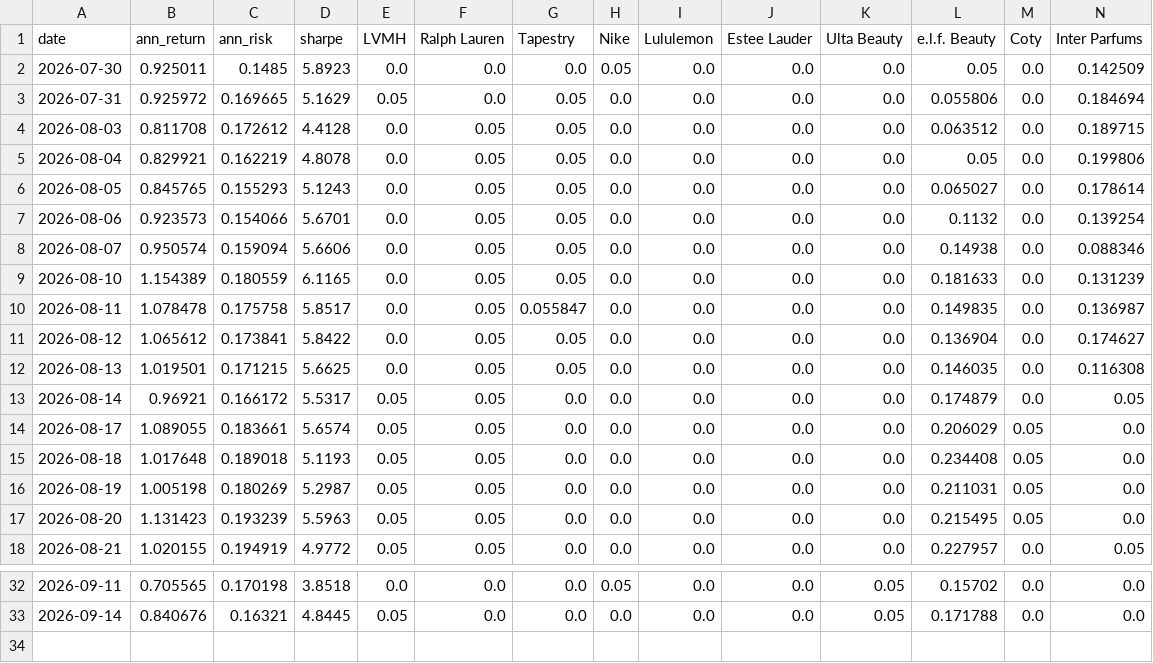
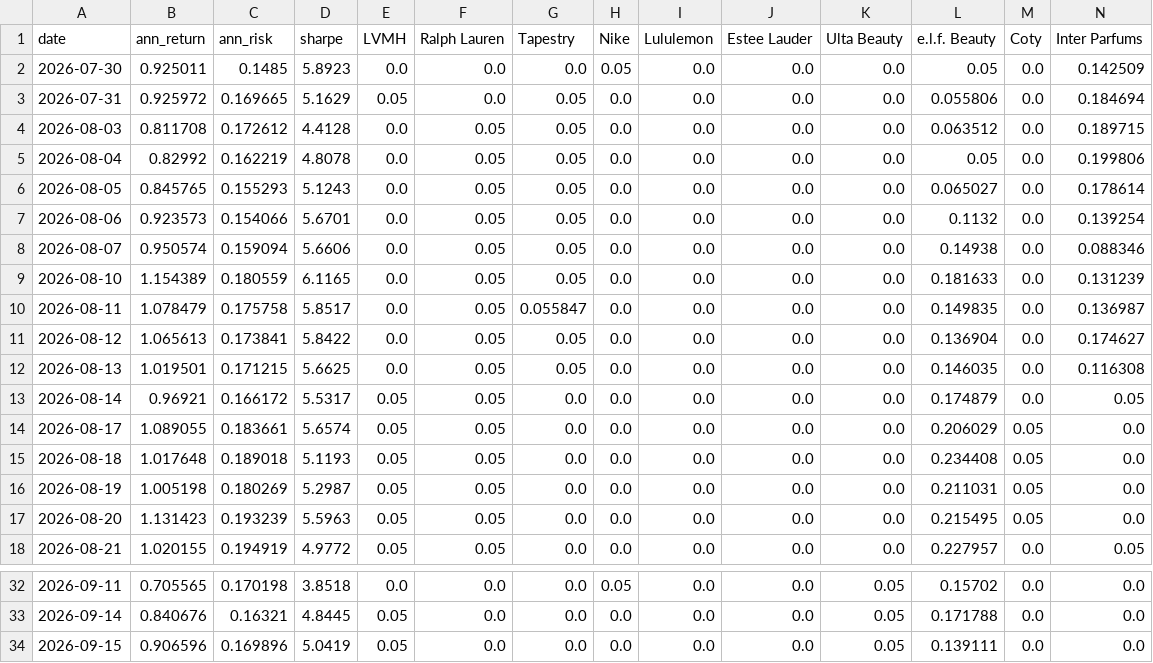
Before and after one commit to RamaAkach/OPIM-5641---Final-Project, a CSV file: results/weight_history.csv, drawn as a sheet; only a part is shown, gaps mark what is left out; rows hold the shown columns only; the diff names each change by its address in the sheet, - before the commit and + after, or states it on an @@ line.

```diff
--- a/results/weight_history.csv
+++ b/results/weight_history.csv
-B5 (ann_return): 0.829921
+B5 (ann_return): 0.82992
-B10 (ann_return): 1.078478
+B10 (ann_return): 1.078479
-B11 (ann_return): 1.065612
+B11 (ann_return): 1.065613
+row 34: 2026-09-15 | 0.906596 | 0.169896 | 5.0419 | 0.05 | 0.0 | 0.0 | 0.0 | 0.0 | 0.0 | 0.05 | 0.139111 | 0.0 | 0.0
```
Also changed, not shown: results/paper_trading.csv, 7 other files.
